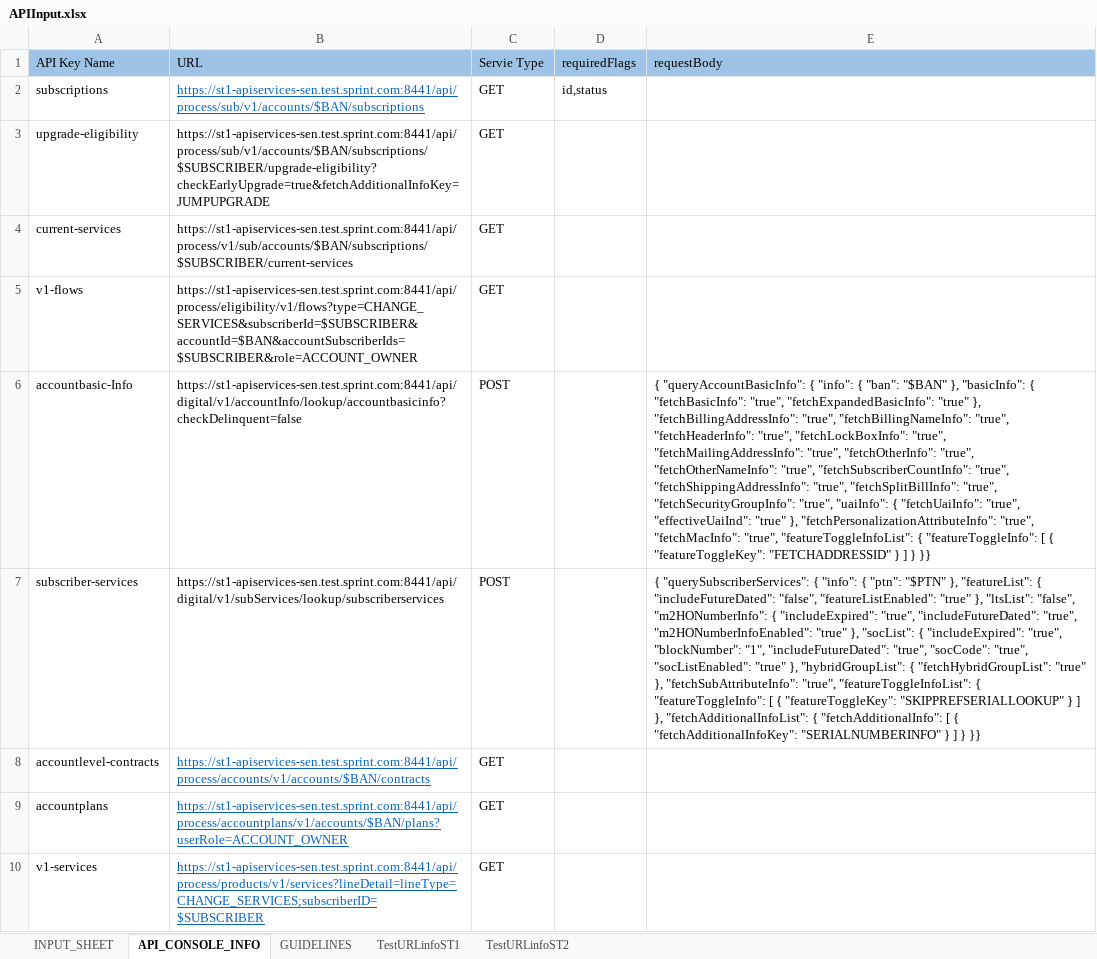
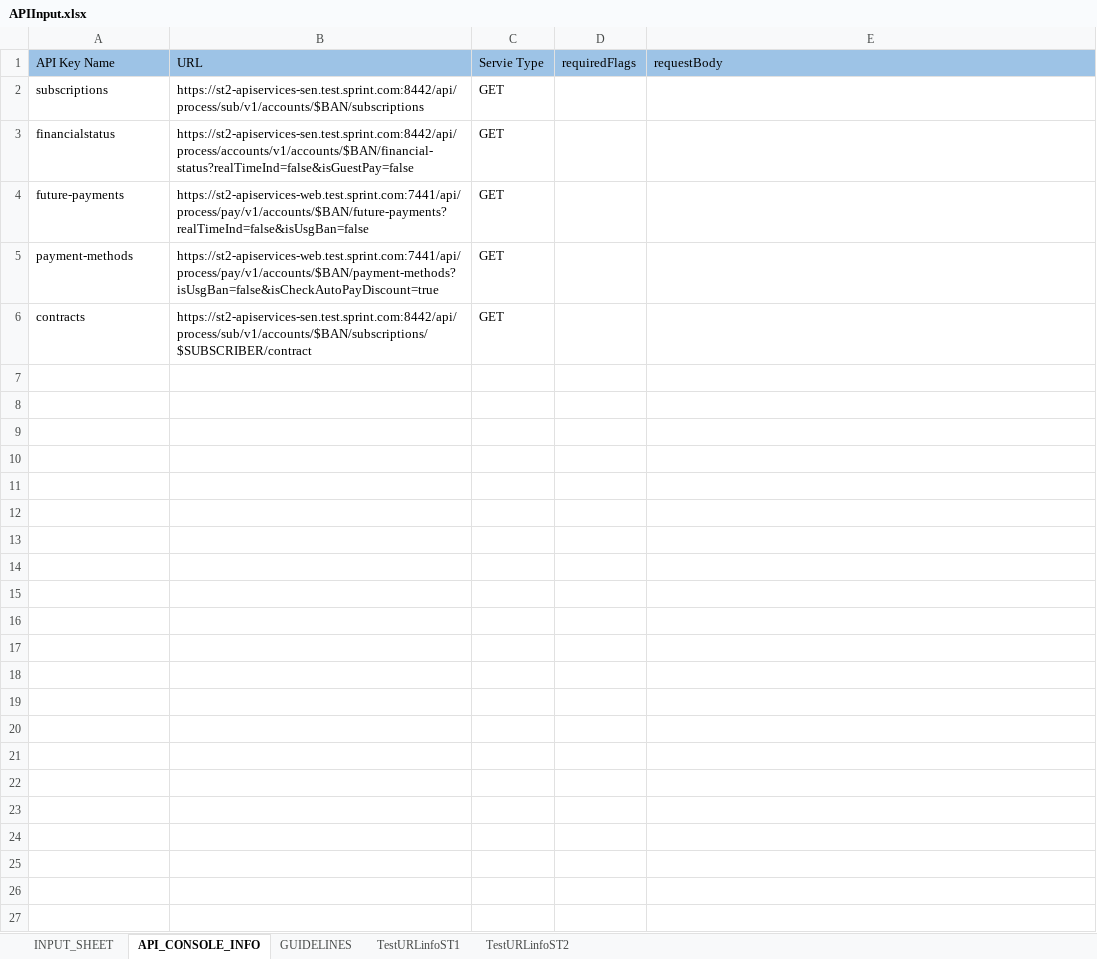
Before and after one commit to arjunreddypc/APIAutomaiton, an Excel workbook: APIInput.xlsx, sheet API_CONSOLE_INFO, drawn as a sheet; values as stored, in another font and other column widths than the file's, no borders; removed rows and columns are numbered as before the commit, all else as after; the diff names each change by its address in the sheet, - before the commit and + after, or states it on an @@ line.

```diff
--- a/APIInput.xlsx (sheet API_CONSOLE_INFO)
+++ b/APIInput.xlsx (sheet API_CONSOLE_INFO)
-B2 (URL): https://st1-apiservices-sen.test.sprint.com:8441/api/process/sub/v1/accounts/$BAN/subscriptions
+B2 (URL): https://st2-apiservices-sen.test.sprint.com:8442/api/process/sub/v1/accounts/$BAN/subscriptions
@@ B2 underline: on → off, text colour: #0563C1 → black @@
-D2 (requiredFlags): id,status
+D2 (requiredFlags): (empty)
-A3 (API Key Name): upgrade-eligibility
+A3 (API Key Name): financialstatus
-B3 (URL): https://st1-apiservices-sen.test.sprint.com:8441/api/process/sub/v1/accounts/$BAN/subscriptions/$SUBSCRIBER/upgrade-eligibility?checkEarlyUpgrade=true&fetchAdditionalInfoKey=JUMPUPGRADE
+B3 (URL): https://st2-apiservices-sen.test.sprint.com:8442/api/process/accounts/v1/accounts/$BAN/financial-status?realTimeInd=false&isGuestPay=false
-A4 (API Key Name): current-services
+A4 (API Key Name): future-payments
-B4 (URL): https://st1-apiservices-sen.test.sprint.com:8441/api/process/v1/sub/accounts/$BAN/subscriptions/$SUBSCRIBER/current-services
+B4 (URL): https://st2-apiservices-web.test.sprint.com:7441/api/process/pay/v1/accounts/$BAN/future-payments?realTimeInd=false&isUsgBan=false
-row 5: v1-flows | https://st1-apiservices-sen.test.sprint.com:8441/api/process/eligibility/v1/flows?type=CHANGE_SERVICES&subscriberId=$SUBSCRIBER&accountId=$BAN&accountSubscriberIds=$SUBSCRIBER&role=ACCOUNT_OWNER | GET
-row 6: accountbasic-Info | https://st1-apiservices-sen.test.sprint.com:8441/api/digital/v1/accountInfo/lookup/accountbasicinfo?checkDelinquent=false | POST |  | { "queryAccountBasicInfo": { "info": { "ban": "$BAN" }, "basicInfo": { "fetchBasicInfo": "true", "fetchExpandedBasicInfo": "true" }, "fetchBillingAddressInfo": "true", "fetchBillingNameInfo": "true", "fetchHeaderInfo": "true", "fetchLockBoxInfo": "true", "fetchMailingAddressInfo": "true", "fetchOtherInfo": "true", "fetchOtherNameInfo": "true", "fetchSubscriberCountInfo": "true", "fetchShippingAddressInfo": "true", "fetchSplitBillInfo": "true", "fetchSecurityGroupInfo": "true", "uaiInfo": { "fetchUaiInfo": "true", "effectiveUaiInd": "true" }, "fetchPersonalizationAttributeInfo": "true", "fetchMacInfo": "true", "featureToggleInfoList": { "featureToggleInfo": [ { "featureToggleKey": "FETCHADDRESSID" } ] } }}
-row 7: subscriber-services | https://st1-apiservices-sen.test.sprint.com:8441/api/digital/v1/subServices/lookup/subscriberservices | POST |  | { "querySubscriberServices": { "info": { "ptn": "$PTN" }, "featureList": { "includeFutureDated": "false", "featureListEnabled": "true" }, "ltsList": "false", "m2HONumberInfo": { "includeExpired": "true", "includeFutureDated": "true", "m2HONumberInfoEnabled": "true" }, "socList": { "includeExpired": "true", "blockNumber": "1", "includeFutureDated": "true", "socCode": "true", "socListEnabled": "true" }, "hybridGroupList": { "fetchHybridGroupList": "true" }, "fetchSubAttributeInfo": "true", "featureToggleInfoList": { "featureToggleInfo": [ { "featureToggleKey": "SKIPPREFSERIALLOOKUP" } ] }, "fetchAdditionalInfoList": { "fetchAdditionalInfo": [ { "fetchAdditionalInfoKey": "SERIALNUMBERINFO" } ] } }}
-A5 (API Key Name): accountlevel-contracts
+A5 (API Key Name): payment-methods
-B5 (URL): https://st1-apiservices-sen.test.sprint.com:8441/api/process/accounts/v1/accounts/$BAN/contracts
+B5 (URL): https://st2-apiservices-web.test.sprint.com:7441/api/process/pay/v1/accounts/$BAN/payment-methods?isUsgBan=false&isCheckAutoPayDiscount=true
@@ B5:B6 underline: on → off, text colour: #0563C1 → black @@
-A6 (API Key Name): accountplans
+A6 (API Key Name): contracts
-B6 (URL): https://st1-apiservices-sen.test.sprint.com:8441/api/process/accountplans/v1/accounts/$BAN/plans?userRole=ACCOUNT_OWNER
+B6 (URL): https://st2-apiservices-sen.test.sprint.com:8442/api/process/sub/v1/accounts/$BAN/subscriptions/$SUBSCRIBER/contract
-row 10: v1-services | https://st1-apiservices-sen.test.sprint.com:8441/api/process/products/v1/services?lineDetail=lineType=CHANGE_SERVICES;subscriberID=$SUBSCRIBER | GET
```
Also changed, not shown: sheet INPUT_SHEET, APIOutput.xlsx, Results.xlsx, 3 other files.
